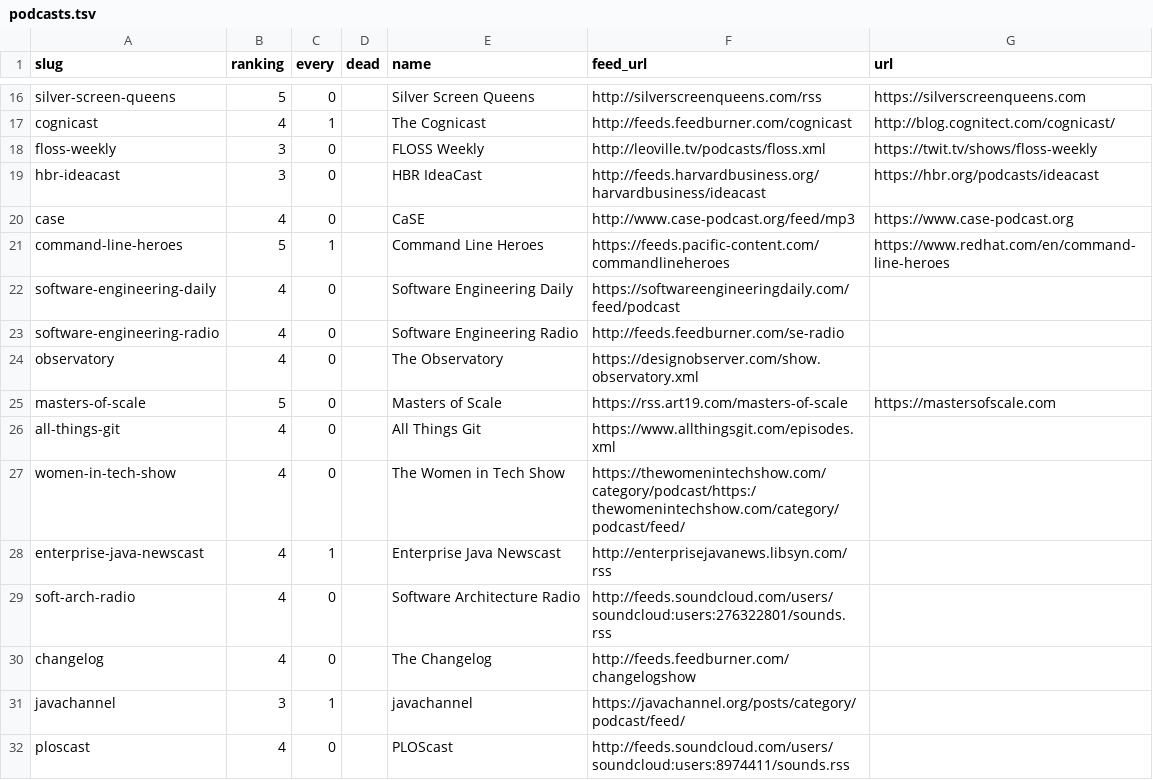
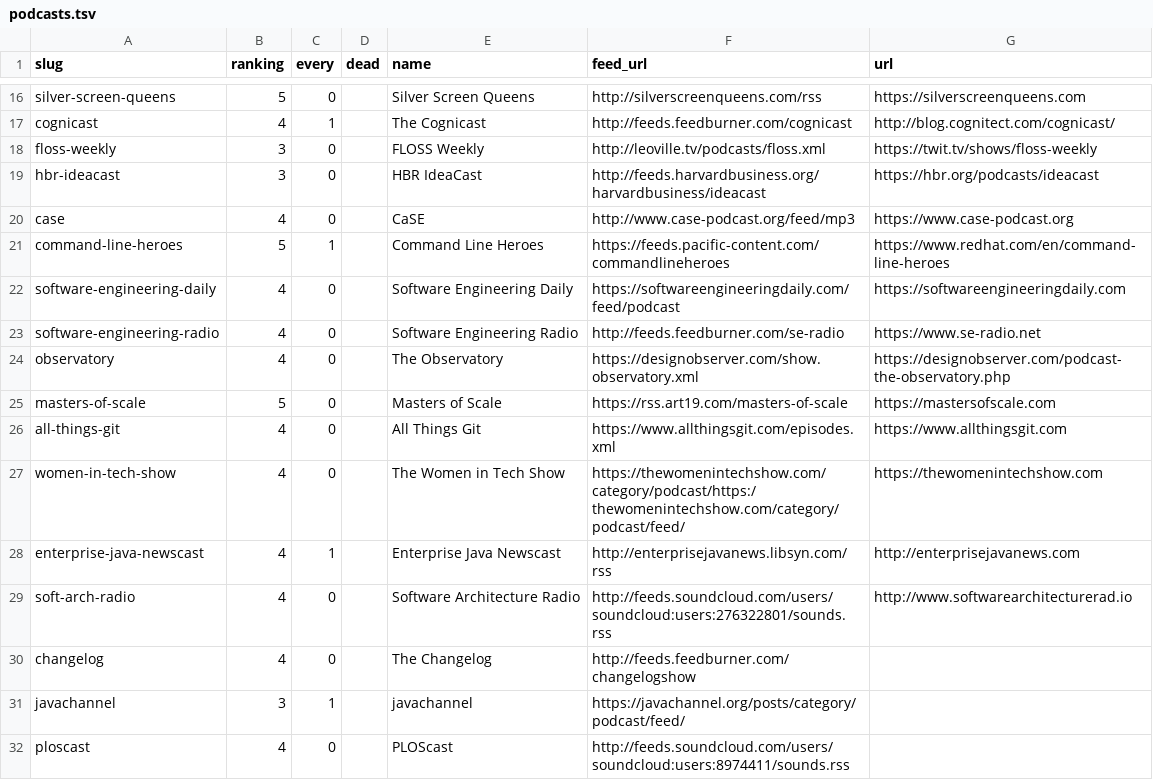
Before and after one commit to pdurbin/wiki, a TSV file: podcasts/podcasts.tsv, drawn as a sheet; only a part is shown, gaps mark what is left out.

Commit message:
add some more urls

```diff
--- a/podcasts/podcasts.tsv
+++ b/podcasts/podcasts.tsv
@@ -21,10 +21,10 @@ case	4	0		CaSE	http://www.case-podcast.org/feed/mp3	https://www.case-podcast.org
 command-line-heroes	5	1		Command Line Heroes	https://feeds.pacific-content.com/commandlineheroes	https://www.redhat.com/en/command-line-heroes
-software-engineering-daily	4	0		Software Engineering Daily	https://softwareengineeringdaily.com/feed/podcast
-software-engineering-radio	4	0		Software Engineering Radio	http://feeds.feedburner.com/se-radio
-observatory	4	0		The Observatory	https://designobserver.com/show.observatory.xml
+software-engineering-daily	4	0		Software Engineering Daily	https://softwareengineeringdaily.com/feed/podcast	https://softwareengineeringdaily.com
+software-engineering-radio	4	0		Software Engineering Radio	http://feeds.feedburner.com/se-radio	https://www.se-radio.net
+observatory	4	0		The Observatory	https://designobserver.com/show.observatory.xml	https://designobserver.com/podcast-the-observatory.php
 masters-of-scale	5	0		Masters of Scale	https://rss.art19.com/masters-of-scale	https://mastersofscale.com
-all-things-git	4	0		All Things Git	https://www.allthingsgit.com/episodes.xml
-women-in-tech-show	4	0		The Women in Tech Show	https://thewomenintechshow.com/category/podcast/https:/thewomenintechshow.com/category/podcast/feed/
-enterprise-java-newscast	4	1		Enterprise Java Newscast	http://enterprisejavanews.libsyn.com/rss
-soft-arch-radio	4	0		Software Architecture Radio	http://feeds.soundcloud.com/users/soundcloud:users:276322801/sounds.rss
+all-things-git	4	0		All Things Git	https://www.allthingsgit.com/episodes.xml	https://www.allthingsgit.com
+women-in-tech-show	4	0		The Women in Tech Show	https://thewomenintechshow.com/category/podcast/https:/thewomenintechshow.com/category/podcast/feed/	https://thewomenintechshow.com
+enterprise-java-newscast	4	1		Enterprise Java Newscast	http://enterprisejavanews.libsyn.com/rss	http://enterprisejavanews.com
+soft-arch-radio	4	0		Software Architecture Radio	http://feeds.soundcloud.com/users/soundcloud:users:276322801/sounds.rss	http://www.softwarearchitecturerad.io
 changelog	4	0		The Changelog	http://feeds.feedburner.com/changelogshow
```
